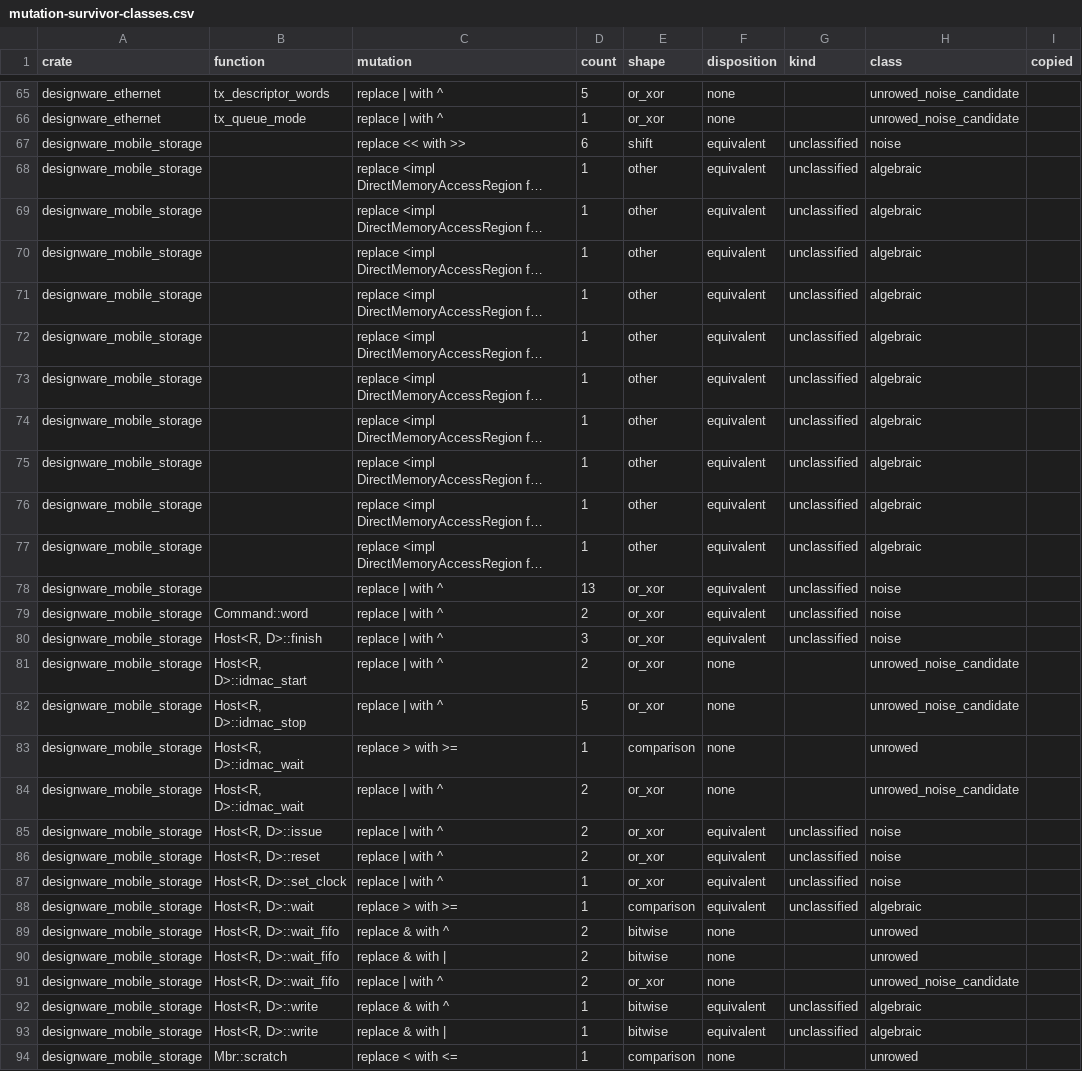
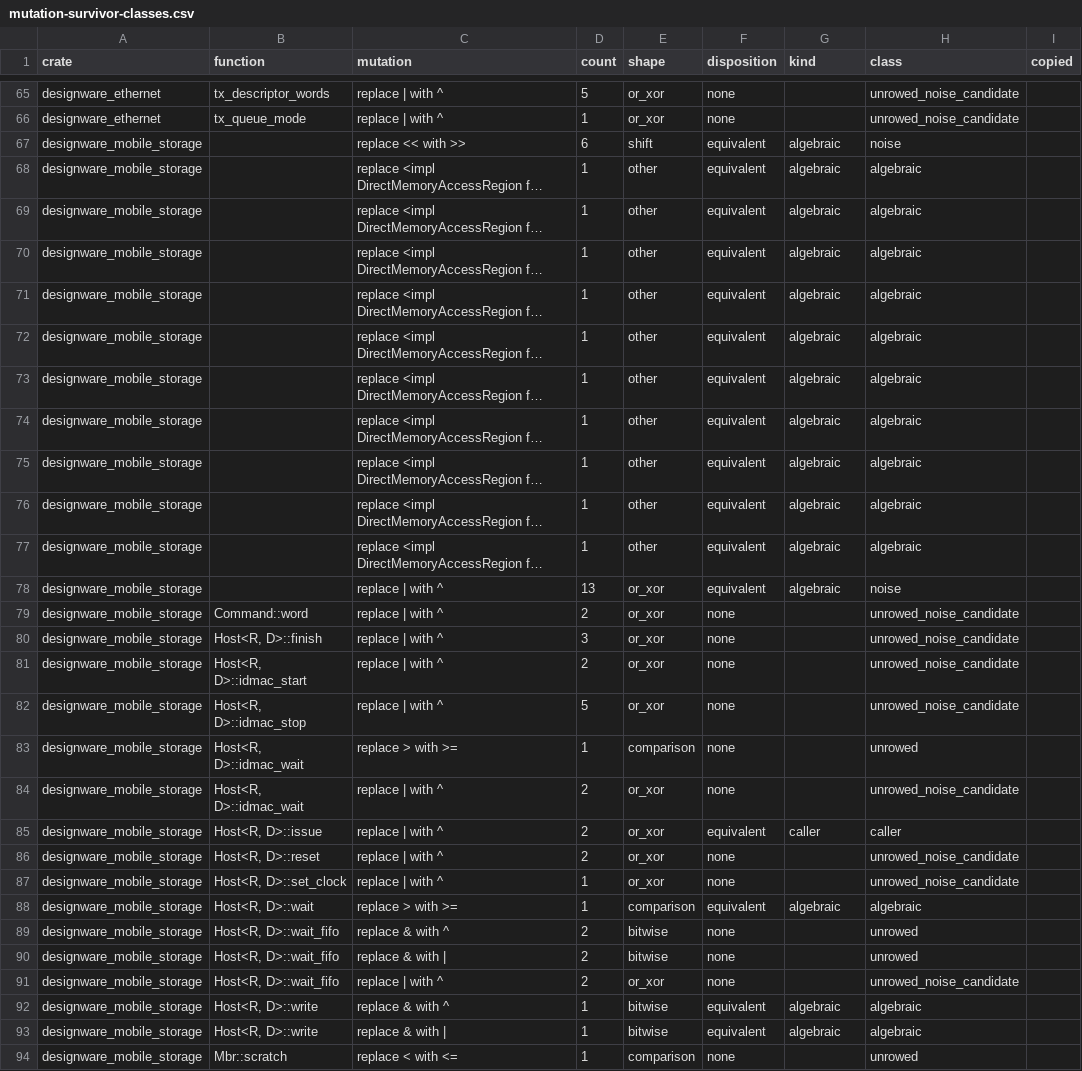
Before and after one commit to nifeos/nife, a CSV file: notes/project-metrics/mutation-survivor-classes.csv, drawn as a sheet; only a part is shown, gaps mark what is left out; long unchanged cells end in …; the diff covers the shown part only; the diff names each change by its address in the sheet, - before the commit and + after, or states it on an @@ line.

```diff
--- a/notes/project-metrics/mutation-survivor-classes.csv
+++ b/notes/project-metrics/mutation-survivor-classes.csv
-G67:G78 (kind): unclassified
+G67:G78 (kind): algebraic
-F79:F80 (disposition): equivalent
+F79:F80 (disposition): none
-G79:G80 (kind): unclassified
+G79:G80 (kind): (empty)
-H79:H80 (class): noise
+H79:H80 (class): unrowed_noise_candidate
-G85 (kind): unclassified
+G85 (kind): caller
-H85 (class): noise
+H85 (class): caller
-F86:F87 (disposition): equivalent
+F86:F87 (disposition): none
-G86:G87 (kind): unclassified
+G86:G87 (kind): (empty)
-H86:H87 (class): noise
+H86:H87 (class): unrowed_noise_candidate
-G88 (kind): unclassified
+G88 (kind): algebraic
-G92:G93 (kind): unclassified
+G92:G93 (kind): algebraic
```
Also changed, not shown: 10 edited cells elsewhere in this file, notes/project-metrics/mutation-rowless-survivors.csv, notes/project-metrics/mutation-triage.csv, 6 other files.
